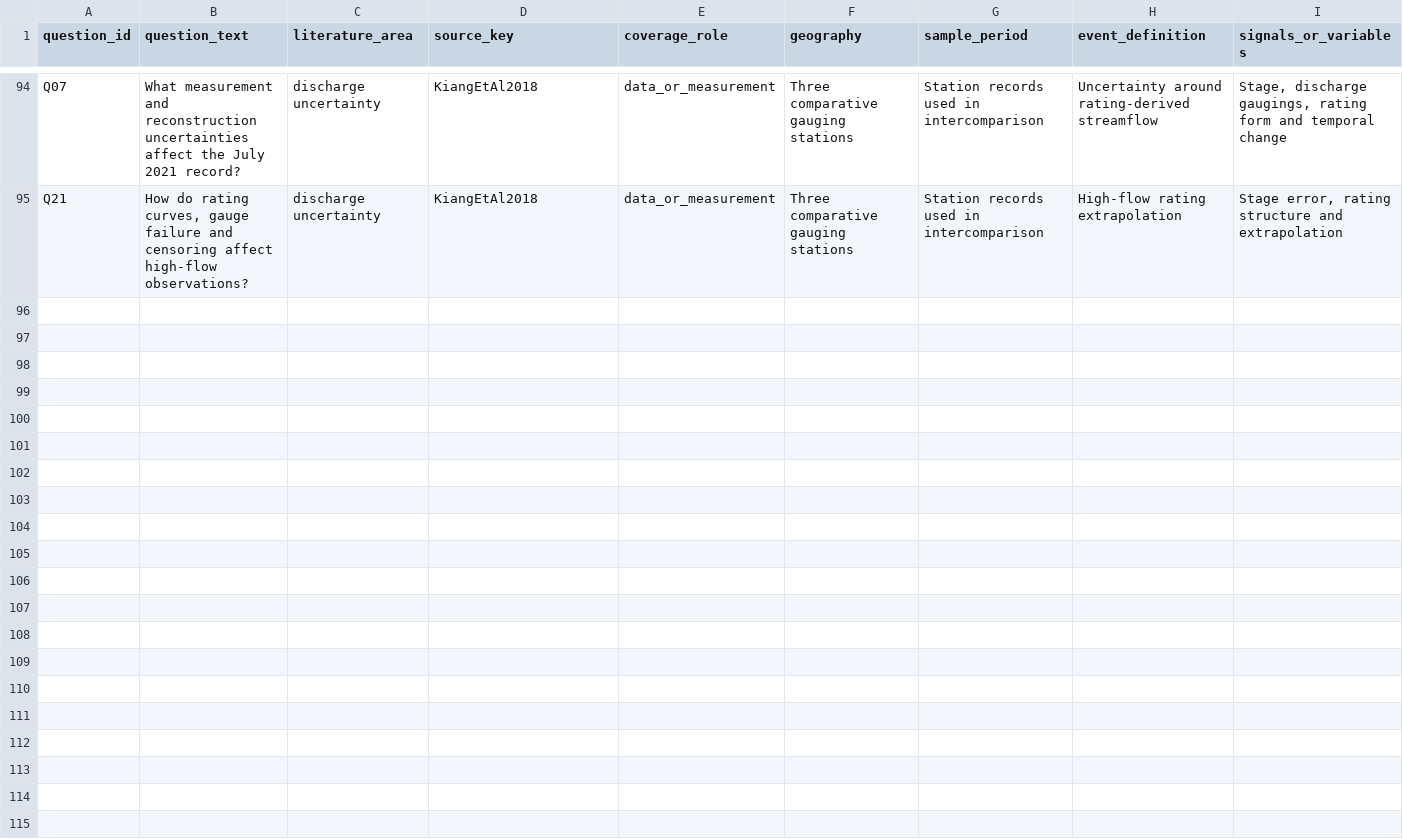
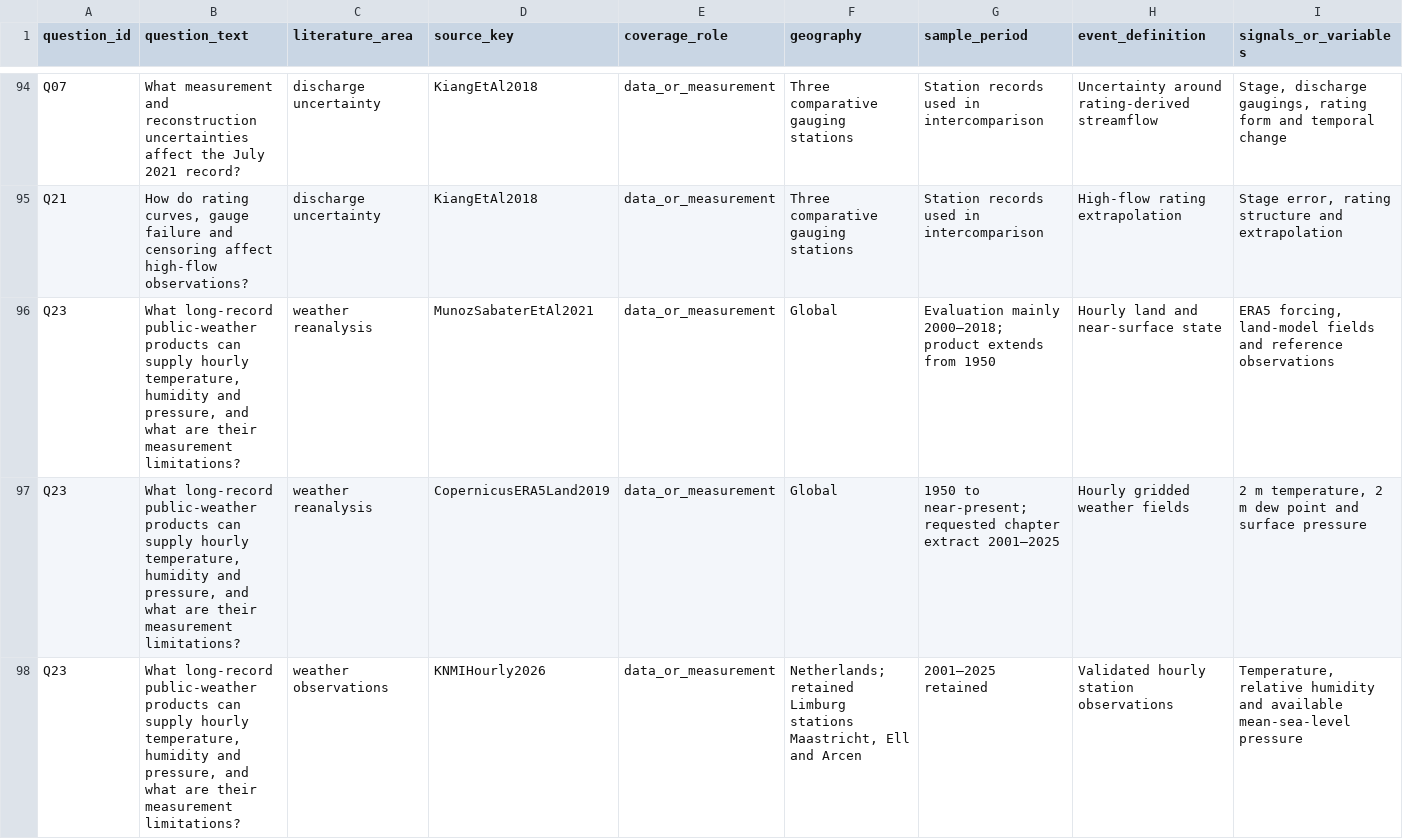
Before and after one commit to b-gillikin/co2-flood-proxy, a CSV file: docs/literature-evidence-matrix.csv, drawn as a sheet; only a part is shown, gaps mark what is left out; rows hold the shown columns only; the diff names each change by its address in the sheet, - before the commit and + after, or states it on an @@ line.

Commit message:
data: prepare long-record weather inputs

```diff
--- a/docs/literature-evidence-matrix.csv
+++ b/docs/literature-evidence-matrix.csv
+row 96: Q23 | What long-record public-weather products can supply hourly temperature, humidity and pressure, and what are their measurement limitations? | weather reanalysis | MunozSabaterEtAl2021 | data_or_measurement | Global | Evaluation mainly 2000–2018; product extends from 1950 | Hourly land and near-surface state | ERA5 forcing, land-model fields and reference observations
+row 97: Q23 | What long-record public-weather products can supply hourly temperature, humidity and pressure, and what are their measurement limitations? | weather reanalysis | CopernicusERA5Land2019 | data_or_measurement | Global | 1950 to near-present; requested chapter extract 2001–2025 | Hourly gridded weather fields | 2 m temperature, 2 m dew point and surface pressure
+row 98: Q23 | What long-record public-weather products can supply hourly temperature, humidity and pressure, and what are their measurement limitations? | weather observations | KNMIHourly2026 | data_or_measurement | Netherlands; retained Limburg stations Maastricht, Ell and Arcen | 2001–2025 retained | Validated hourly station observations | Temperature, relative humidity and available mean-sea-level pressure
```
Also changed, not shown: 18 other files.
